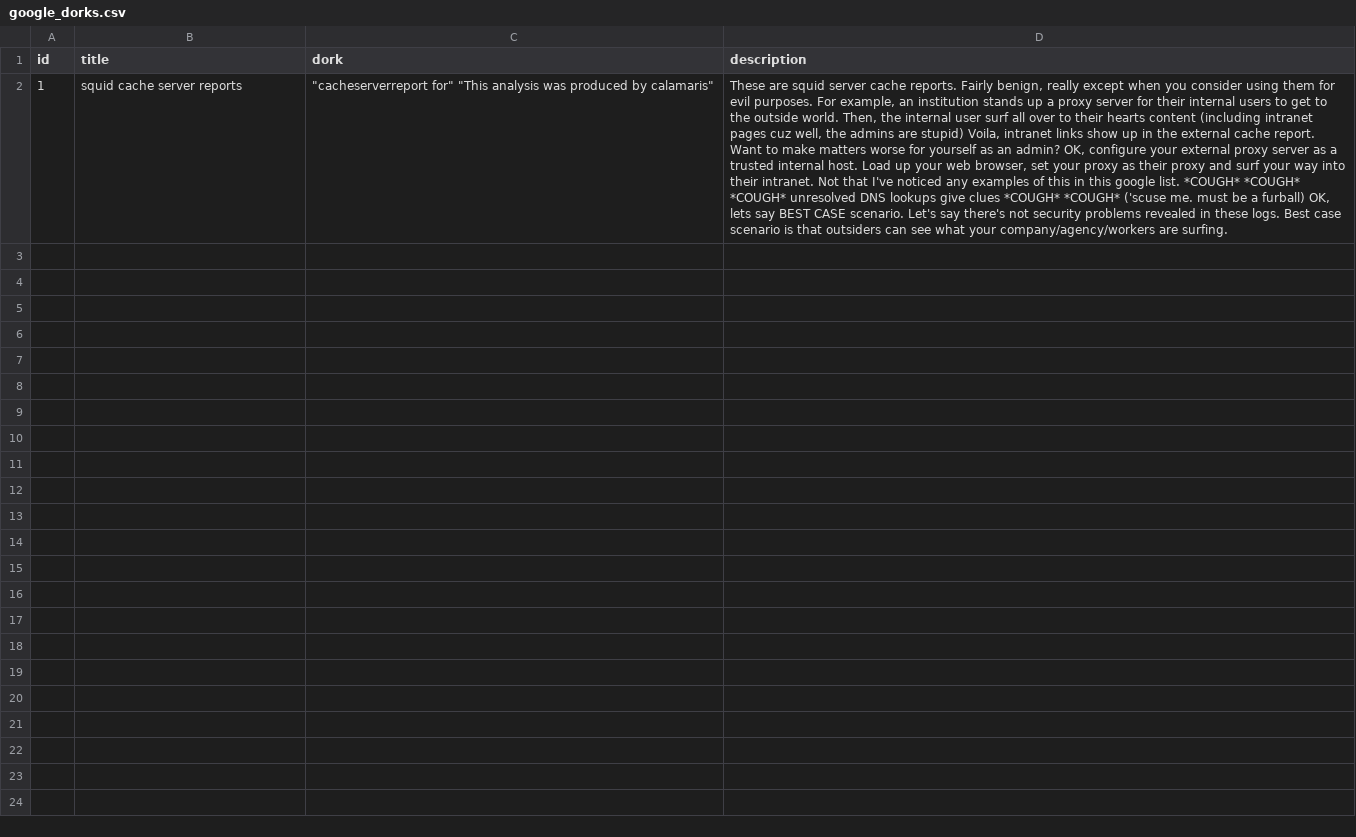
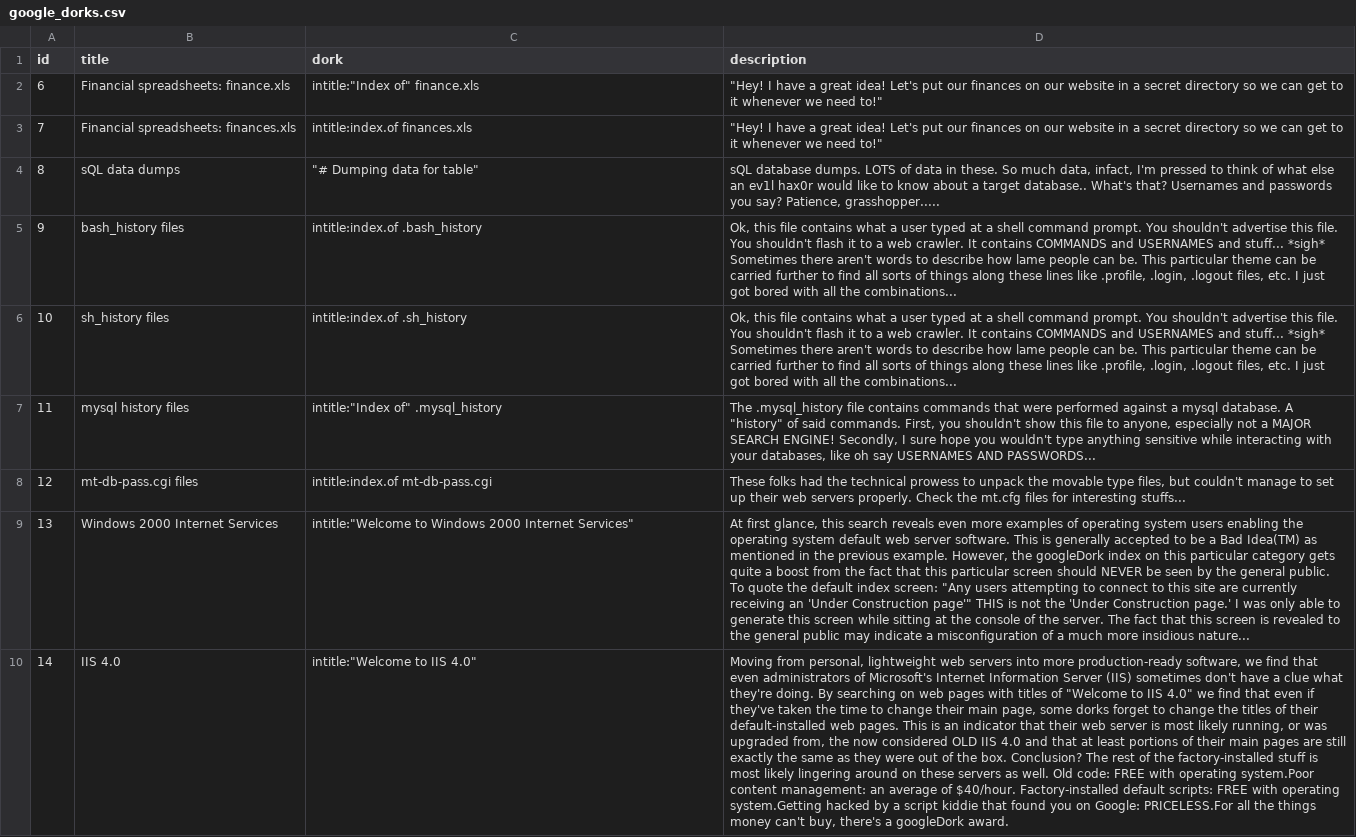
Before and after one commit to champ1/googledorks, a CSV file: google_dorks.csv, drawn as a sheet; removed rows and columns are numbered as before the commit, all else as after; the diff names each change by its address in the sheet, - before the commit and + after, or states it on an @@ line.

Commit message:
Added csv update and fixed the UnicodeError while saving to database

```diff
--- a/google_dorks.csv
+++ b/google_dorks.csv
-row 2: 1 | squid cache server reports | "cacheserverreport for" "This analysis was produced by calamaris" | These are squid server cache reports. Fairly benign, really except when you consider using them for evil purposes. For example, an institution stands up a proxy server for their internal users to get to the outside world. Then, the internal user surf all over to their hearts content (including intranet pages cuz well, the admins are stupid) Voila, intranet links show up in the external cache report. Want to make matters worse for yourself as an admin? OK, configure your external proxy server as a trusted internal host. Load up your web browser, set your proxy as their proxy and surf your way into their intranet. Not that I've noticed any examples of this in this google list. *COUGH* *COUGH* *COUGH* unresolved DNS lookups give clues *COUGH* *COUGH* ('scuse me. must be a furball) OK, lets say BEST CASE scenario. Let's say there's not security problems revealed in these logs. Best case scenario is that outsiders can see what your company/agency/workers are surfing.
+row 2: 6 | Financial spreadsheets: finance.xls | intitle:"Index of" finance.xls | "Hey! I have a great idea! Let's put our finances on our website in a secret directory so we can get to it whenever we need to!"
+row 3: 7 | Financial spreadsheets: finances.xls | intitle:index.of finances.xls | "Hey! I have a great idea! Let's put our finances on our website in a secret directory so we can get to it whenever we need to!"
+row 4: 8 | sQL data dumps | "# Dumping data for table" | sQL database dumps. LOTS of data in these. So much data, infact, I'm pressed to think of what else an ev1l hax0r would like to know about a target database.. What's that? Usernames and passwords you say? Patience, grasshopper.....
+row 5: 9 | bash_history files | intitle:index.of .bash_history | Ok, this file contains what a user typed at a shell command prompt. You shouldn't advertise this file. You shouldn't flash it to a web crawler. It contains COMMANDS and USERNAMES and stuff... *sigh* Sometimes there aren't words to describe how lame people can be. This particular theme can be carried further to find all sorts of things along these lines like .profile, .login, .logout files, etc. I just got bored with all the combinations...
+row 6: 10 | sh_history files | intitle:index.of .sh_history | Ok, this file contains what a user typed at a shell command prompt. You shouldn't advertise this file. You shouldn't flash it to a web crawler. It contains COMMANDS and USERNAMES and stuff... *sigh* Sometimes there aren't words to describe how lame people can be. This particular theme can be carried further to find all sorts of things along these lines like .profile, .login, .logout files, etc. I just got bored with all the combinations...
+row 7: 11 | mysql history files | intitle:"Index of" .mysql_history | The .mysql_history file contains commands that were performed against a mysql database. A "history" of said commands. First, you shouldn't show this file to anyone, especially not a MAJOR SEARCH ENGINE! Secondly, I sure hope you wouldn't type anything sensitive while interacting with your databases, like oh say USERNAMES AND PASSWORDS...
+row 8: 12 | mt-db-pass.cgi files | intitle:index.of mt-db-pass.cgi | These folks had the technical prowess to unpack the movable type files, but couldn't manage to set up their web servers properly. Check the mt.cfg files for interesting stuffs...
+row 9: 13 | Windows 2000 Internet Services | intitle:"Welcome to Windows 2000 Internet Services" | At first glance, this search reveals even more examples of operating system users enabling the operating system default web server software. This is generally accepted to be a Bad Idea(TM) as mentioned in the previous example. However, the googleDork index on this particular category gets quite a boost from the fact that this particular screen should NEVER be seen by the general public. To quote the default index screen: "Any users attempting to connect to this site are currently receiving an 'Under Construction page'" THIS is not the 'Under Construction page.' I was only able to generate this screen while sitting at the console of the server. The fact that this screen is revealed to the general public may indicate a misconfiguration of a much more insidious nature...
+row 10: 14 | IIS 4.0 | intitle:"Welcome to IIS 4.0" | Moving from personal, lightweight web servers into more production-ready software, we find that even administrators of Microsoft's Internet Information Server (IIS) sometimes don't have a clue what they're doing. By searching on web pages with titles of "Welcome to IIS 4.0" we find that even if they've taken the time to change their main page, some dorks forget to change the titles of their default-installed web pages. This is an indicator that their web server is most likely running, or was upgraded from, the now considered OLD IIS 4.0 and that at least portions of their main pages are still exactly the same as they were out of the box. Conclusion? The rest of the factory-installed stuff is most likely lingering around on these servers as well. Old code: FREE with operating system.Poor content management: an average of $40/hour. Factory-installed default scripts: FREE with operating system.Getting hacked by a script kiddie that found you on Google: PRICELESS.For all the things money can't buy, there's a googleDork award.
```
Also changed, not shown: 3 other files.
